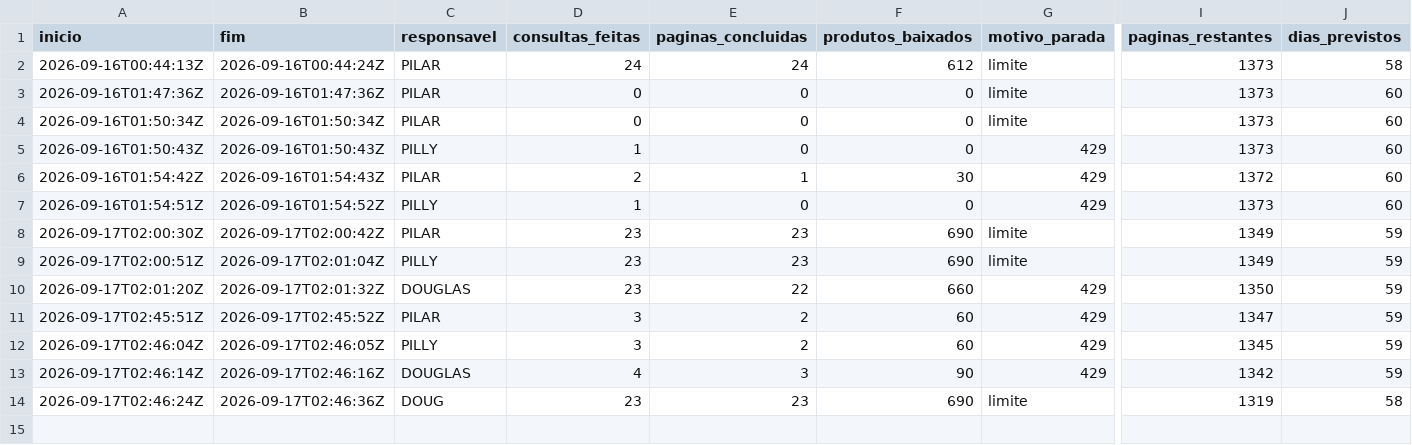
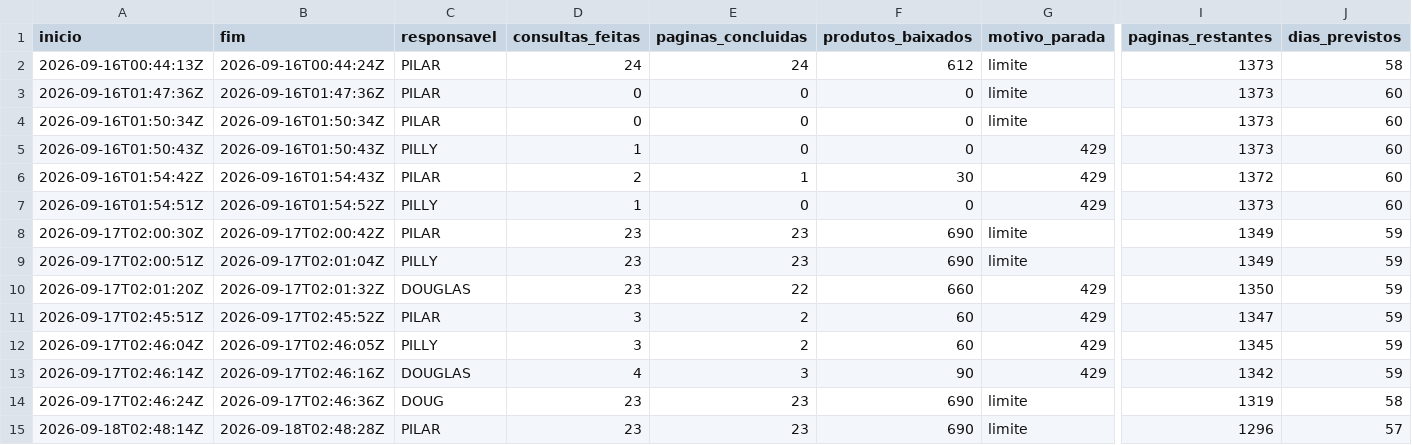
Before and after one commit to pilarcs/beverage-catalog-scraper, a CSV file: saida/execucoes.csv, drawn as a sheet; only a part is shown, gaps mark what is left out; rows hold the shown columns only; the diff names each change by its address in the sheet, - before the commit and + after, or states it on an @@ line.

```diff
--- a/saida/execucoes.csv
+++ b/saida/execucoes.csv
+row 15: 2026-09-18T02:48:14Z | 2026-09-18T02:48:28Z | PILAR | 23 | 23 | 690 | limite | 1296 | 57
```
Also changed, not shown: saida/conferencia_ncm.csv, 26 other files.
